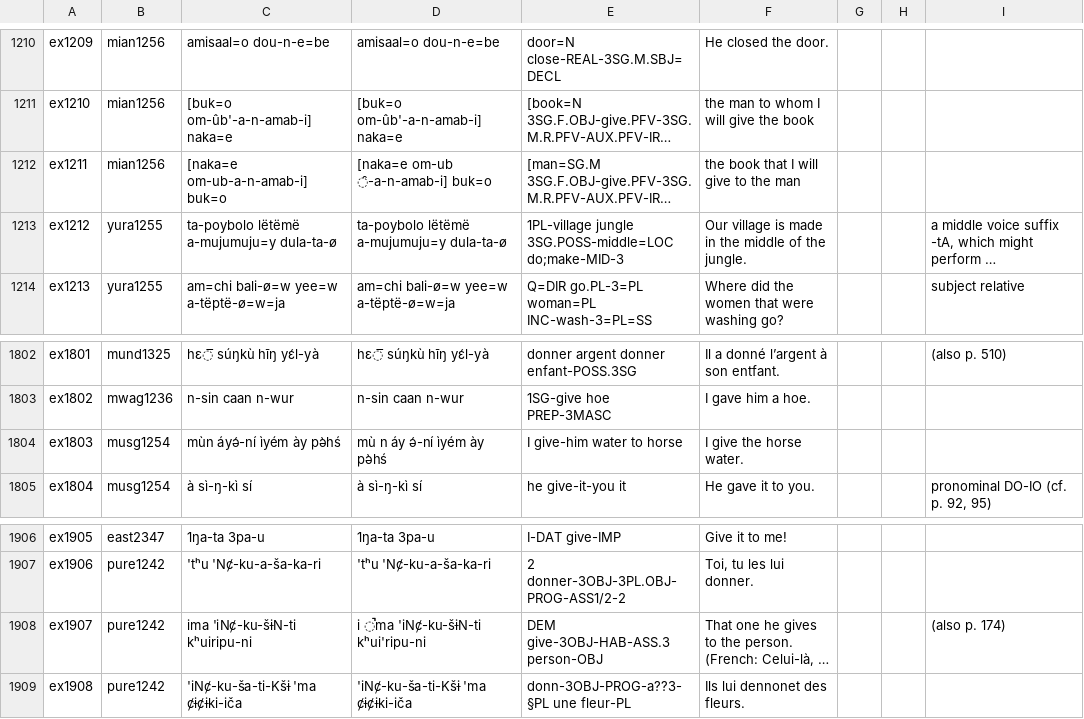
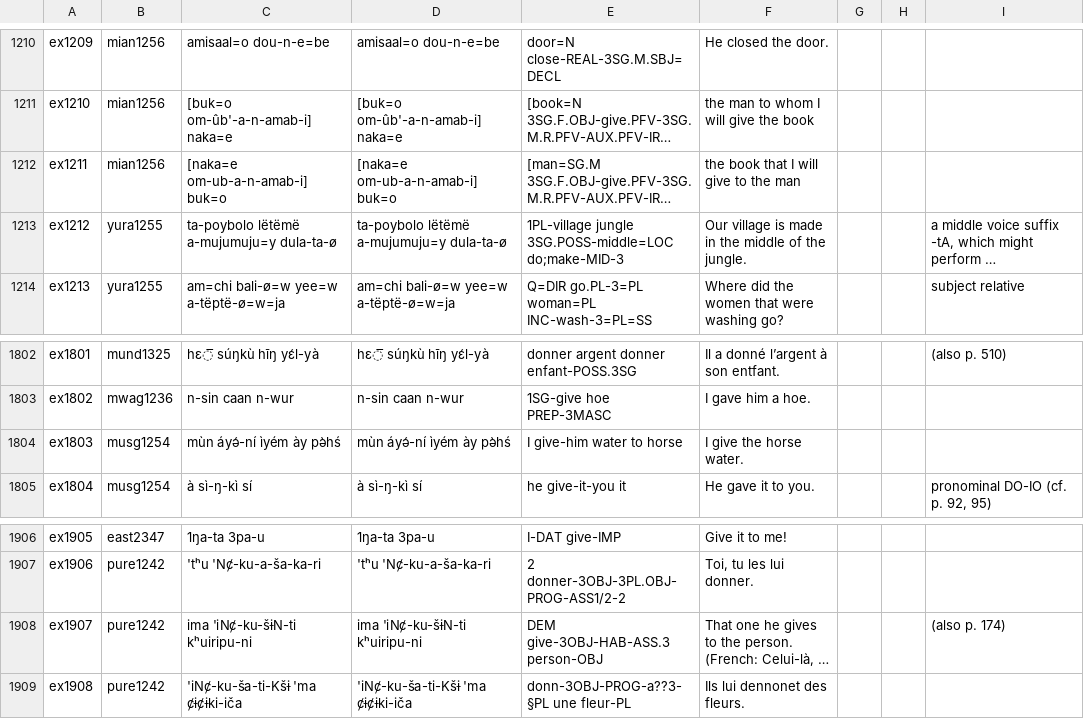
Before and after one commit to cldf-datasets/malchukovditransitives, a CSV file: cldf/examples.csv, drawn as a sheet; only a part is shown, gaps mark what is left out; long unchanged cells end in …; the diff covers the shown part only; the diff names each change by its address in the sheet, - before the commit and + after, or states it on an @@ line.

```diff
--- a/cldf/examples.csv
+++ b/cldf/examples.csv
-D1212: [naka=e om-ub ̑-a-n-amab-i] buk=o
+D1212: [naka=e om-ub-a-n-amab-i] buk=o
-D1804: mù n áy ə́-ní ìyém ày pə̀hś
+D1804: mùn áyə́-ní ìyém ày pə̀hś
-D1908: i ̚̚ma 'iNc̸-ku-šɨN-ti kʰui'ripu-ni
+D1908: ima 'iNc̸-ku-šɨN-ti kʰuiripu-ni
```
Also changed, not shown: 8 edited cells elsewhere in this file, 3 other files.
